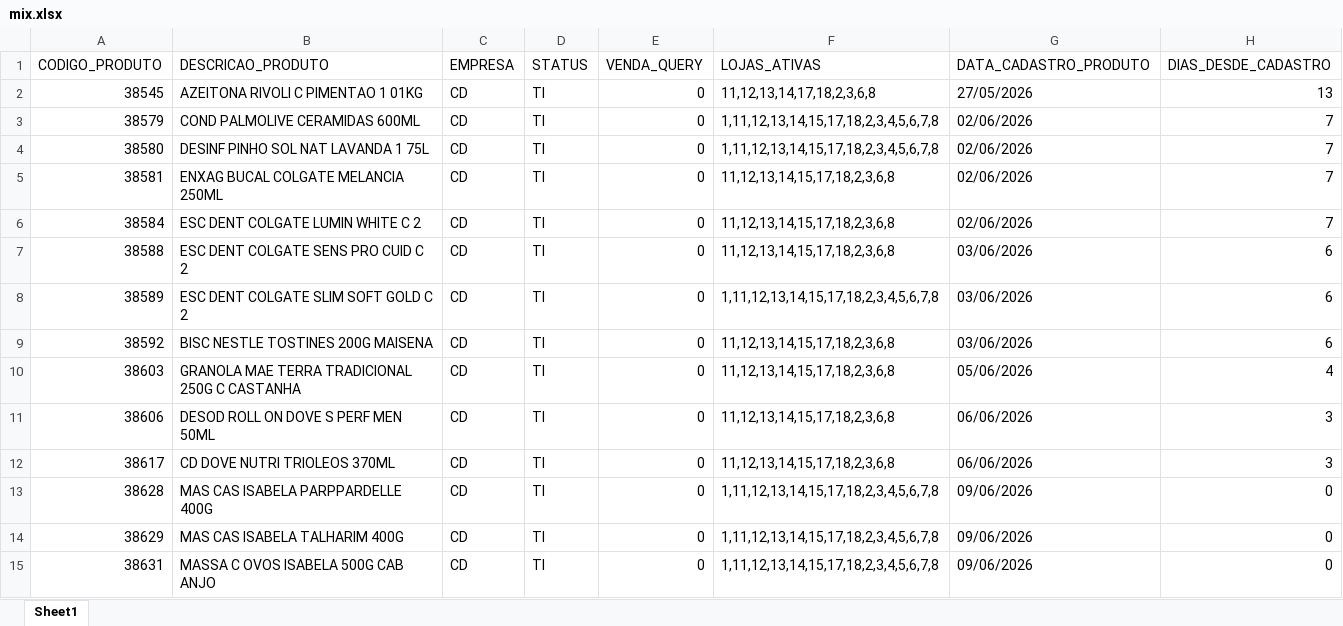
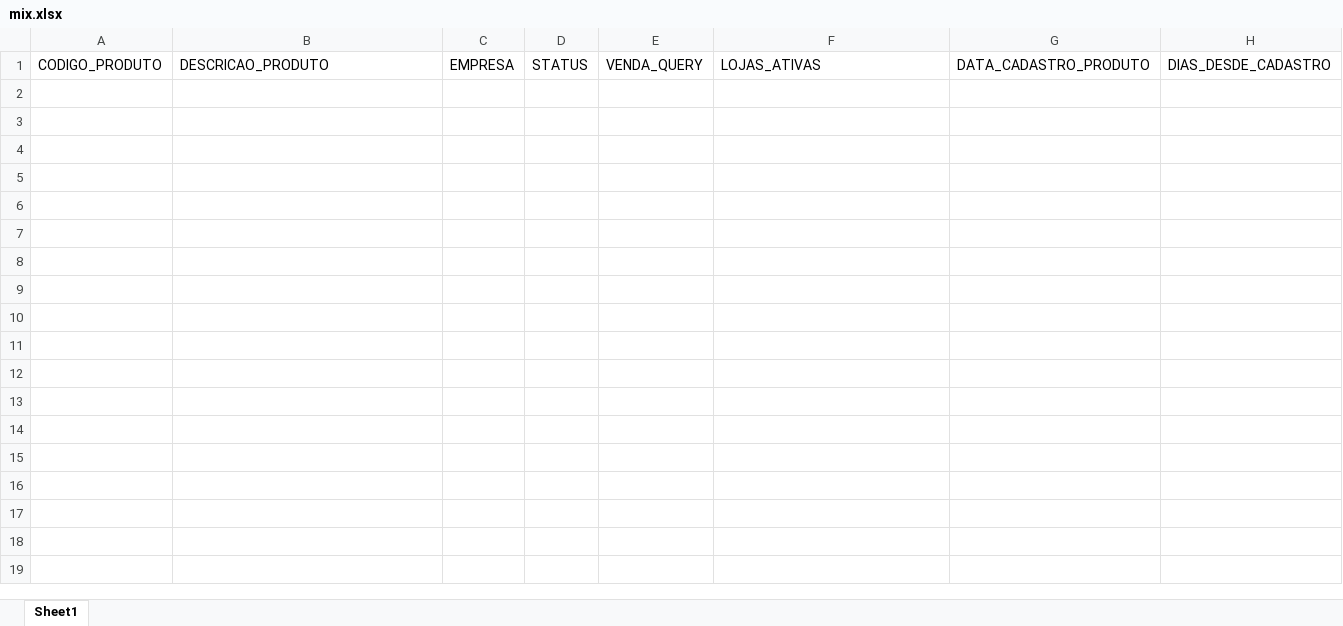
Before and after one commit to sgrimush-ops/Equipes_Agentes, an Excel workbook: Aplicativos/ruptura/mix.xlsx, sheet Sheet1, drawn as a sheet; values as stored, in another font and other column widths than the file's, no borders; the diff names each change by its address in the sheet, - before the commit and + after, or states it on an @@ line.

```diff
--- a/Aplicativos/ruptura/mix.xlsx (sheet Sheet1)
+++ b/Aplicativos/ruptura/mix.xlsx (sheet Sheet1)
-row 2: 38545 | AZEITONA RIVOLI C PIMENTAO 1 01KG | CD | TI | 0 | 11,12,13,14,17,18,2,3,6,8 | 27/05/2026 | 13
-row 3: 38579 | COND PALMOLIVE CERAMIDAS 600ML | CD | TI | 0 | 1,11,12,13,14,15,17,18,2,3,4,5,6,7,8 | 02/06/2026 | 7
-row 4: 38580 | DESINF PINHO SOL NAT LAVANDA 1 75L | CD | TI | 0 | 1,11,12,13,14,15,17,18,2,3,4,5,6,7,8 | 02/06/2026 | 7
-row 5: 38581 | ENXAG BUCAL COLGATE MELANCIA 250ML | CD | TI | 0 | 11,12,13,14,15,17,18,2,3,6,8 | 02/06/2026 | 7
-row 6: 38584 | ESC DENT COLGATE LUMIN WHITE C 2 | CD | TI | 0 | 11,12,13,14,15,17,18,2,3,6,8 | 02/06/2026 | 7
-row 7: 38588 | ESC DENT COLGATE SENS PRO CUID C 2 | CD | TI | 0 | 11,12,13,14,15,17,18,2,3,6,8 | 03/06/2026 | 6
-row 8: 38589 | ESC DENT COLGATE SLIM SOFT GOLD C 2 | CD | TI | 0 | 1,11,12,13,14,15,17,18,2,3,4,5,6,7,8 | 03/06/2026 | 6
-row 9: 38592 | BISC NESTLE TOSTINES 200G MAISENA | CD | TI | 0 | 11,12,13,14,15,17,18,2,3,6,8 | 03/06/2026 | 6
-row 10: 38603 | GRANOLA MAE TERRA TRADICIONAL 250G C CASTANHA | CD | TI | 0 | 11,12,13,14,15,17,18,2,3,6,8 | 05/06/2026 | 4
-row 11: 38606 | DESOD ROLL ON DOVE S PERF MEN 50ML | CD | TI | 0 | 11,12,13,14,15,17,18,2,3,6,8 | 06/06/2026 | 3
-row 12: 38617 | CD DOVE NUTRI TRIOLEOS 370ML | CD | TI | 0 | 11,12,13,14,15,17,18,2,3,6,8 | 06/06/2026 | 3
-row 13: 38628 | MAS CAS ISABELA PARPPARDELLE 400G | CD | TI | 0 | 1,11,12,13,14,15,17,18,2,3,4,5,6,7,8 | 09/06/2026 | 0
-row 14: 38629 | MAS CAS ISABELA TALHARIM 400G | CD | TI | 0 | 1,11,12,13,14,15,17,18,2,3,4,5,6,7,8 | 09/06/2026 | 0
-row 15: 38631 | MASSA C OVOS ISABELA 500G CAB ANJO | CD | TI | 0 | 1,11,12,13,14,15,17,18,2,3,4,5,6,7,8 | 09/06/2026 | 0
```
Also changed, not shown: 30 other files.
